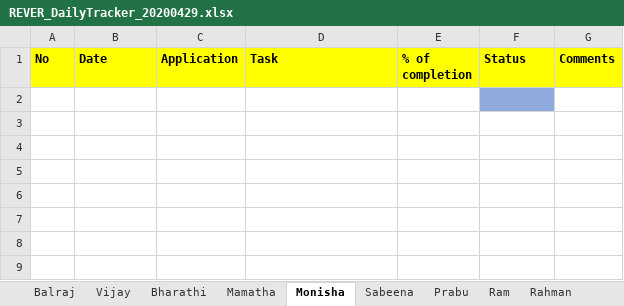
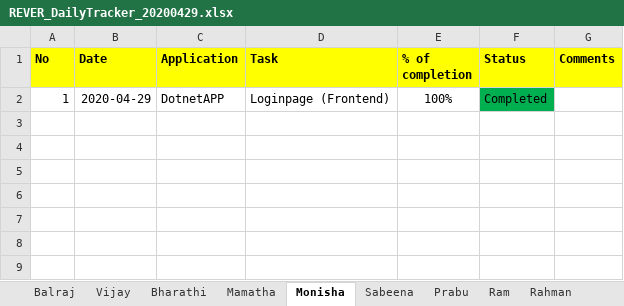
Before and after one commit to tcbalaji/DailyTracker, an Excel workbook: REVER_DailyTracker_20200429.xlsx, sheet Monisha, drawn as a sheet; only a part is shown; values as stored, in another font and other column widths than the file's, no borders; the diff names each change by its address in the sheet, - before the commit and + after, or states it on an @@ line.

Commit message:
Add files via upload

```diff
--- a/REVER_DailyTracker_20200429.xlsx (sheet Monisha)
+++ b/REVER_DailyTracker_20200429.xlsx (sheet Monisha)
-row 2: (empty)
+row 2: 1 | 2020-04-29 | DotnetAPP | Loginpage (Frontend) | 100% | Completed
-F2 fill: #8FAADC
+F2 fill: #00B050
```
